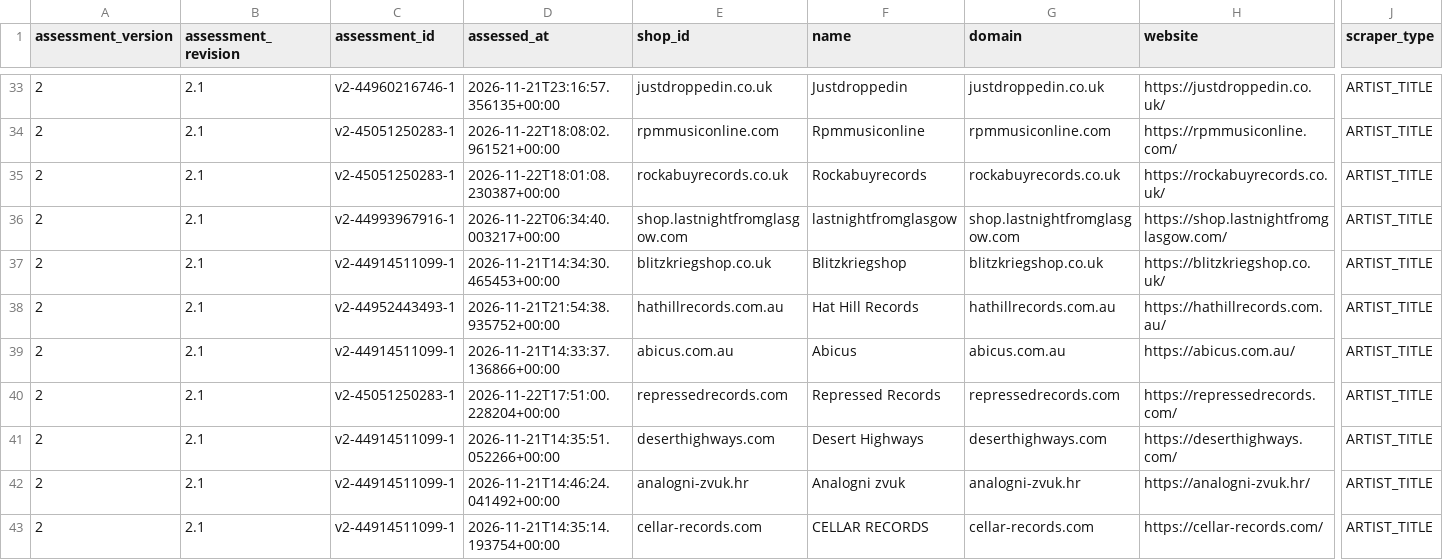
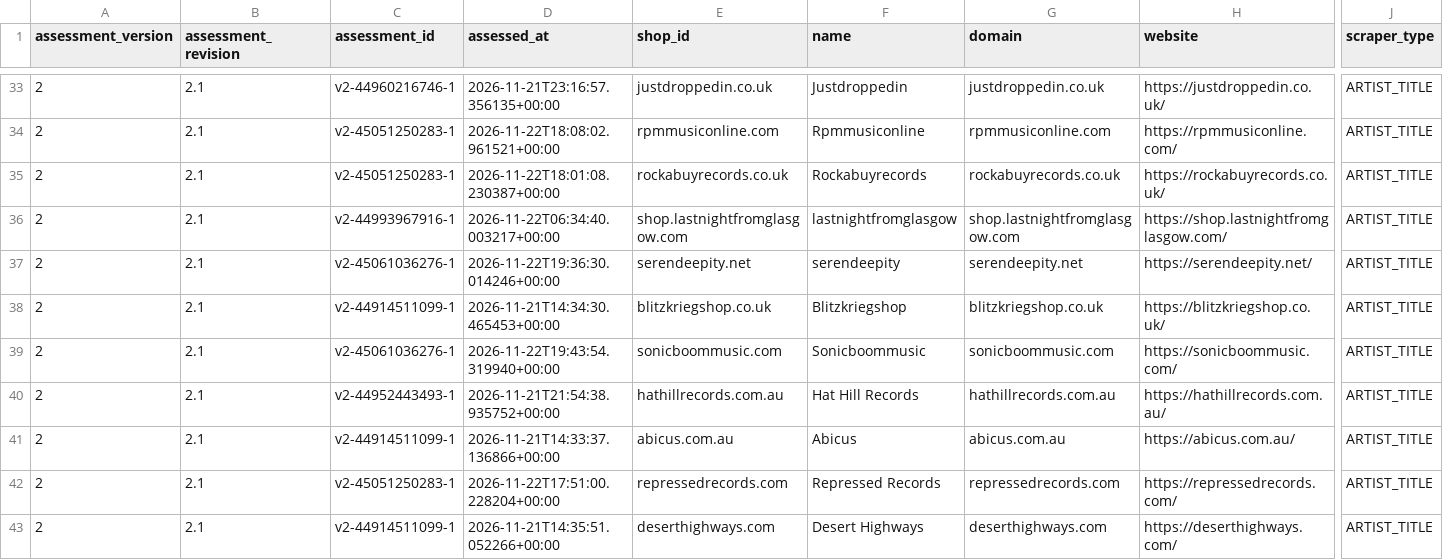
Before and after one commit to Vinylofy/patientseed., a CSV file: assessment-exports/v2/artist-title.csv, drawn as a sheet; only a part is shown, gaps mark what is left out; the shorter side is filled out with more unchanged rows; rows hold the shown columns only; the diff names each change by its address in the sheet, - before the commit and + after, or states it on an @@ line.

```diff
--- a/assessment-exports/v2/artist-title.csv
+++ b/assessment-exports/v2/artist-title.csv
+row 37: 2 | 2.1 | v2-45061036276-1 | 2026-11-22T19:36:30.014246+00:00 | serendeepity.net | serendeepity | serendeepity.net | https://serendeepity.net/ | ARTIST_TITLE
+row 39: 2 | 2.1 | v2-45061036276-1 | 2026-11-22T19:43:54.319940+00:00 | sonicboommusic.com | Sonicboommusic | sonicboommusic.com | https://sonicboommusic.com/ | ARTIST_TITLE
```
